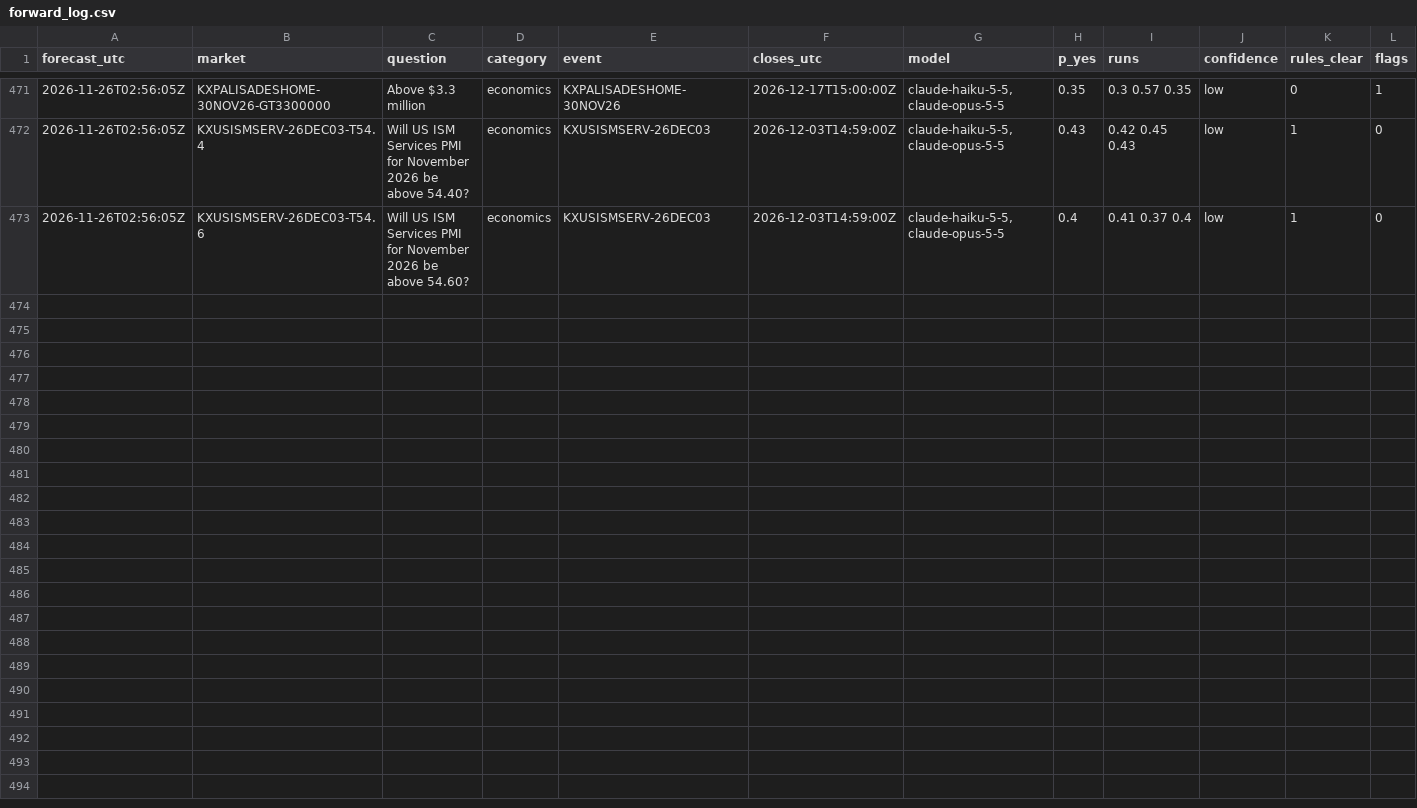
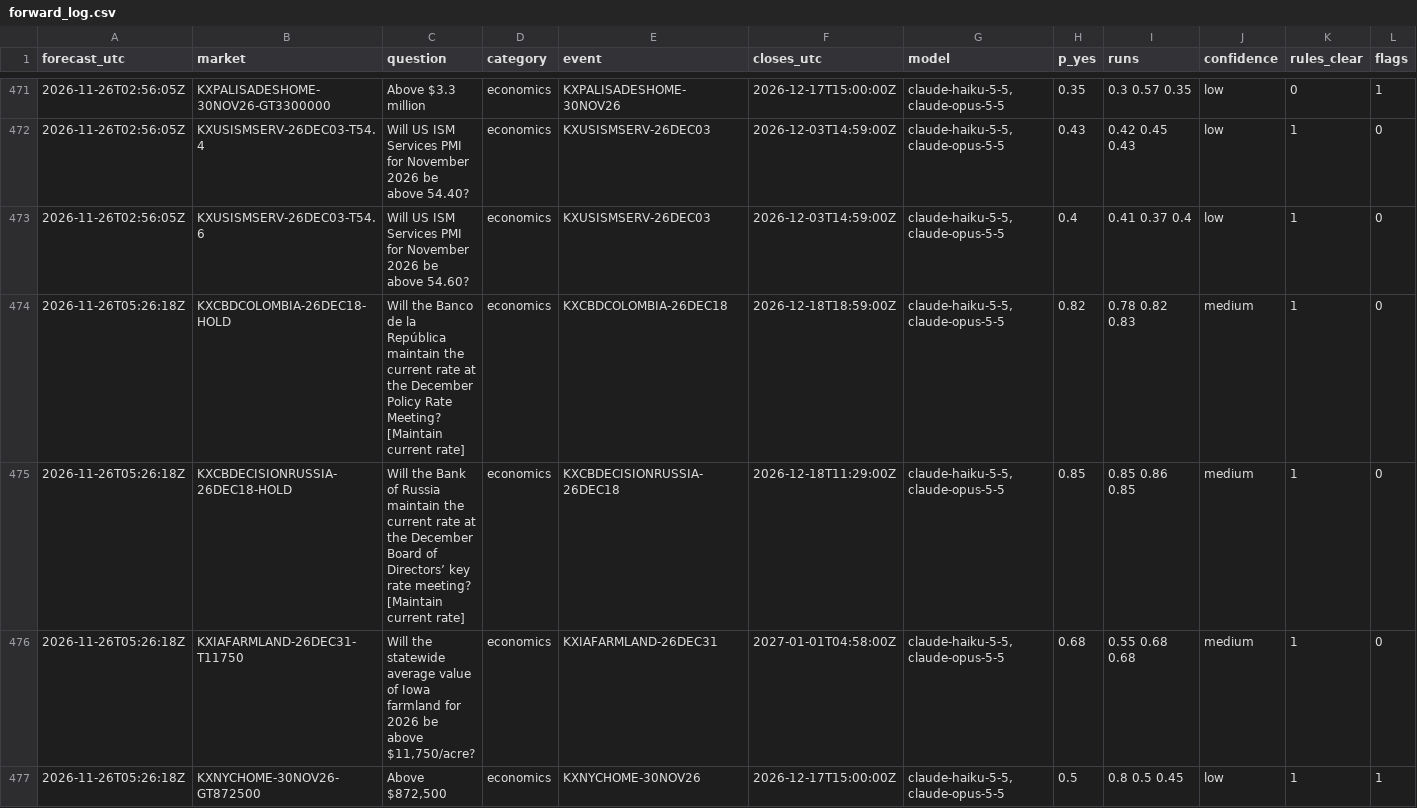
Before and after one commit to NoMansion/PredictionMarketTrader, a CSV file: reports/forward_log.csv, drawn as a sheet; only a part is shown, gaps mark what is left out; rows hold the shown columns only; the diff covers the shown part only; the diff names each change by its address in the sheet, - before the commit and + after, or states it on an @@ line.

```diff
--- a/reports/forward_log.csv
+++ b/reports/forward_log.csv
+row 474: 2026-11-26T05:26:18Z | KXCBDCOLOMBIA-26DEC18-HOLD | Will the Banco de la República maintain the current rate at the December Policy Rate Meeting? [Maintain current rate] | economics | KXCBDCOLOMBIA-26DEC18 | 2026-12-18T18:59:00Z | claude-haiku-5-5,claude-opus-5-5 | 0.82 | 0.78 0.82 0.83 | medium | 1 | 0
+row 475: 2026-11-26T05:26:18Z | KXCBDECISIONRUSSIA-26DEC18-HOLD | Will the Bank of Russia maintain the current rate at the December Board of Directors’ key rate meeting? [Maintain current rate] | economics | KXCBDECISIONRUSSIA-26DEC18 | 2026-12-18T11:29:00Z | claude-haiku-5-5,claude-opus-5-5 | 0.85 | 0.85 0.86 0.85 | medium | 1 | 0
+row 476: 2026-11-26T05:26:18Z | KXIAFARMLAND-26DEC31-T11750 | Will the statewide average value of Iowa farmland for 2026 be above $11,750/acre? | economics | KXIAFARMLAND-26DEC31 | 2027-01-01T04:58:00Z | claude-haiku-5-5,claude-opus-5-5 | 0.68 | 0.55 0.68 0.68 | medium | 1 | 0
+row 477: 2026-11-26T05:26:18Z | KXNYCHOME-30NOV26-GT872500 | Above $872,500 | economics | KXNYCHOME-30NOV26 | 2026-12-17T15:00:00Z | claude-haiku-5-5,claude-opus-5-5 | 0.5 | 0.8 0.5 0.45 | low | 1 | 1
```
Also changed, not shown: 4 added rows and 1 edited cell elsewhere in this file.
